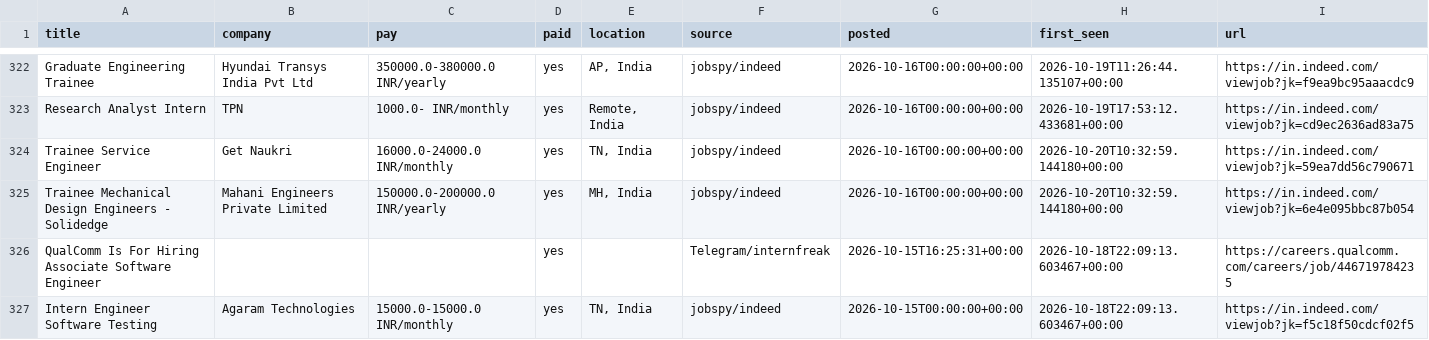
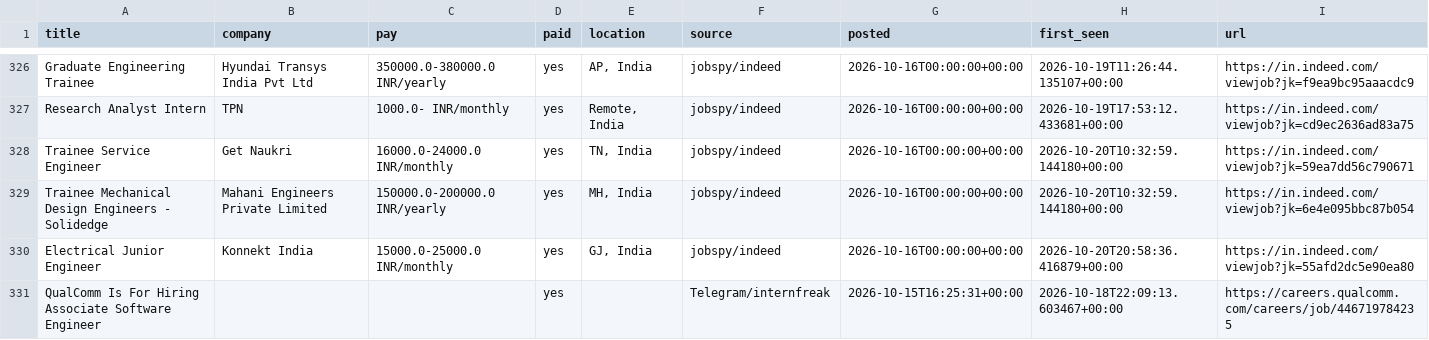
Before and after one commit to V21-vani/jobhunt, a CSV file: jobs.csv, drawn as a sheet; only a part is shown, gaps mark what is left out; the shorter side is filled out with more unchanged rows; the diff covers the shown part only; the diff names each change by its address in the sheet, - before the commit and + after, or states it on an @@ line.

```diff
--- a/jobs.csv
+++ b/jobs.csv
+row 330: Electrical Junior Engineer | Konnekt India | 15000.0-25000.0 INR/monthly | yes | GJ, India | jobspy/indeed | 2026-10-16T00:00:00+00:00 | 2026-10-20T20:58:36.416879+00:00 | https://in.indeed.com/viewjob?jk=55afd2dc5e90ea80
```
Also changed, not shown: 6 added rows and 2 removed rows elsewhere in this file, 2 other files.
